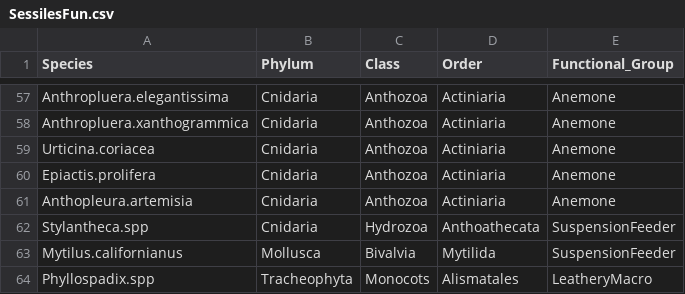
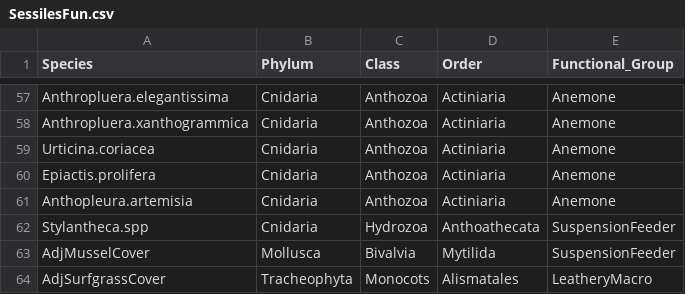
Before and after one commit to jenniferfields/EcoFunORTidepools, a CSV file: Data/CommunityComposition/SessilesFun.csv, drawn as a sheet; only a part is shown, gaps mark what is left out.

```diff
--- a/Data/CommunityComposition/SessilesFun.csv
+++ b/Data/CommunityComposition/SessilesFun.csv
@@ -62,3 +62,3 @@ Anthopleura.artemisia,Cnidaria,Anthozoa,Actiniaria,Anemone
 Stylantheca.spp,Cnidaria,Hydrozoa,Anthoathecata,SuspensionFeeder
-Mytilus.californianus,Mollusca,Bivalvia,Mytilida,SuspensionFeeder
-Phyllospadix.spp,Tracheophyta,Monocots,Alismatales,LeatheryMacro
+AdjMusselCover,Mollusca,Bivalvia,Mytilida,SuspensionFeeder
+AdjSurfgrassCover,Tracheophyta,Monocots,Alismatales,LeatheryMacro
```
Also changed, not shown: Data/CommunityComposition/MobilesFun.csv, Data/CommunityComposition/SessilesFunwithcitations.csv, 7 other files.
